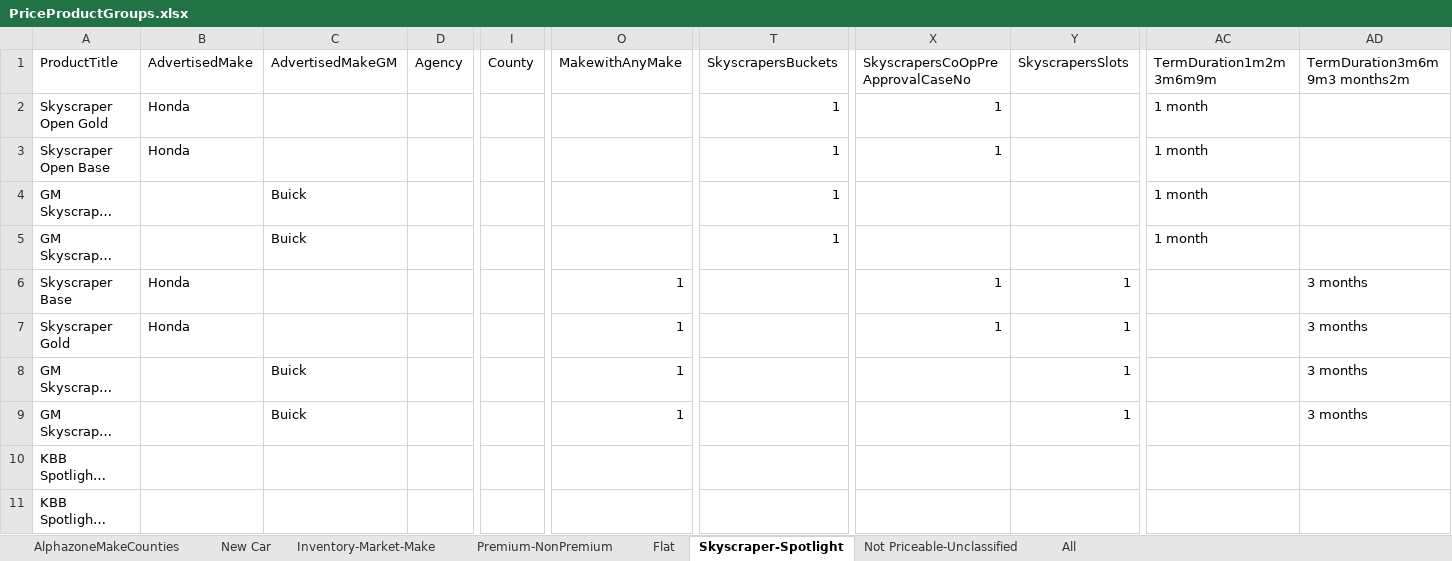
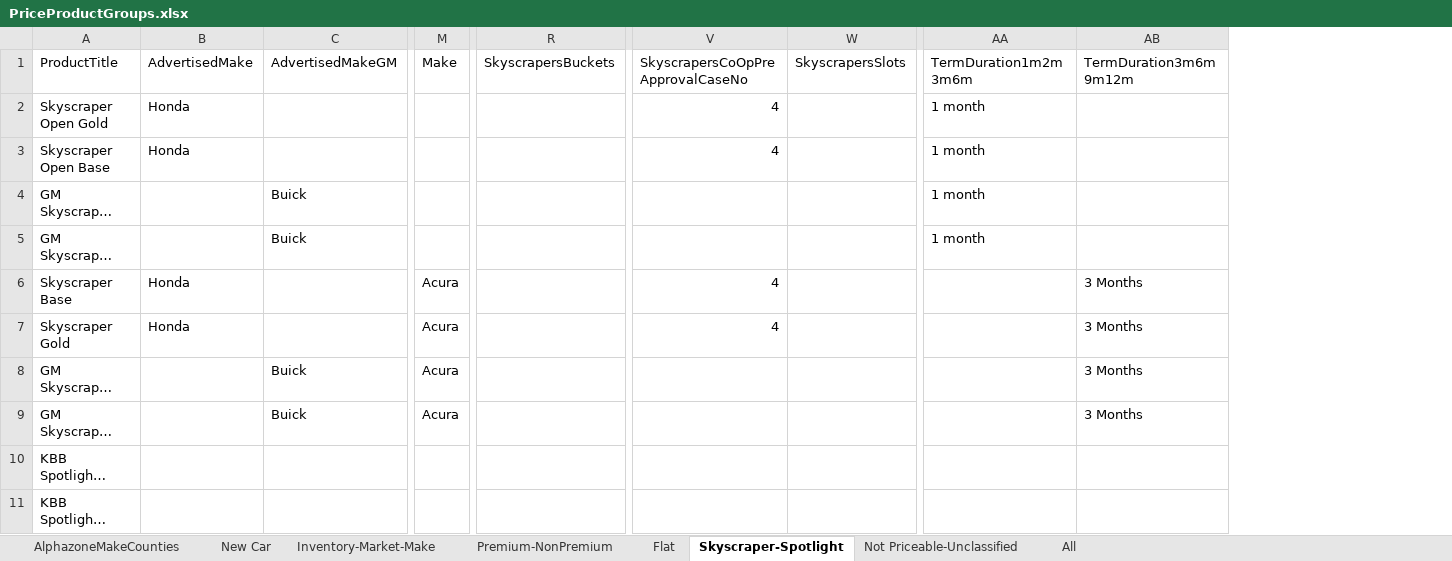
Before and after one commit to ProvarAutomation/SFDCRegression, an Excel workbook: Regression/templates/PriceProductGroups.xlsx, sheet Skyscraper-Spotlight, drawn as a sheet; only a part is shown, gaps mark what is left out; long unchanged cells end in …; values as stored, in another font and other column widths than the file's, no cell formats; removed rows and columns are numbered as before the commit, all else as after; the diff names each change by its address in the sheet, - before the commit and + after, or states it on an @@ line.

```diff
--- a/Regression/templates/PriceProductGroups.xlsx (sheet Skyscraper-Spotlight)
+++ b/Regression/templates/PriceProductGroups.xlsx (sheet Skyscraper-Spotlight)
-column D (Agency), empty
-column I (County), empty
-column O (MakewithAnyMake), rows 6-9: all 1
+column M (Make), rows 6-9: all Acura
-column AD (TermDuration3m6m9m3 months2m), rows 6-9: all 3 months
+column AB (TermDuration3m6m9m12m), rows 6-9: all 3 Months
-AA1: TermDuration1m2m3m6m9m
+AA1: TermDuration1m2m3m6m
-R2:R5 (SkyscrapersBuckets): 1
+R2:R5 (SkyscrapersBuckets): (empty)
-V2:V3 (SkyscrapersCoOpPreApprovalCaseNo): 1
+V2:V3 (SkyscrapersCoOpPreApprovalCaseNo): 4
-V6:V7 (SkyscrapersCoOpPreApprovalCaseNo): 1
+V6:V7 (SkyscrapersCoOpPreApprovalCaseNo): 4
-W6:W9 (SkyscrapersSlots): 1
+W6:W9 (SkyscrapersSlots): (empty)
```
Also changed, not shown: sheet All, sheet New Car, sheet Inventory-Market-Make, cell formats, 6 other files.
